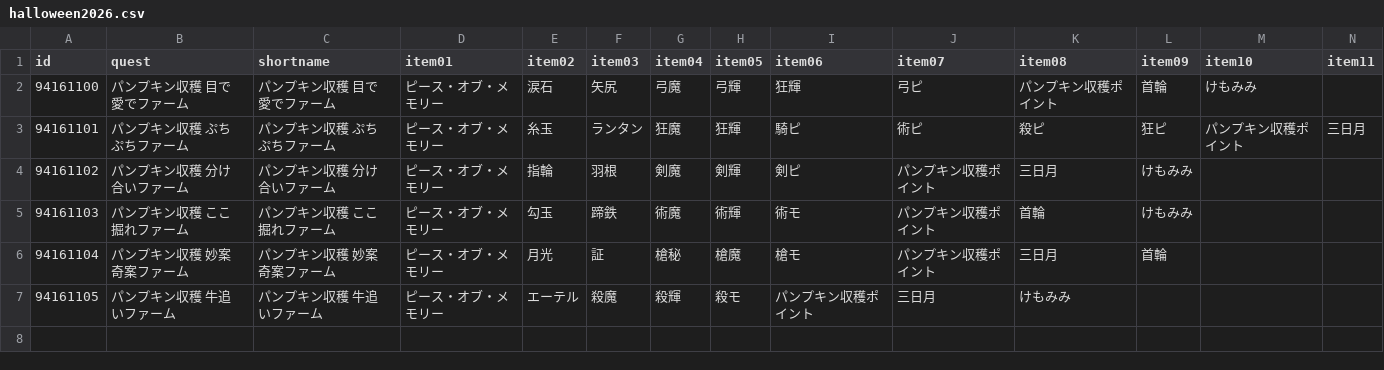
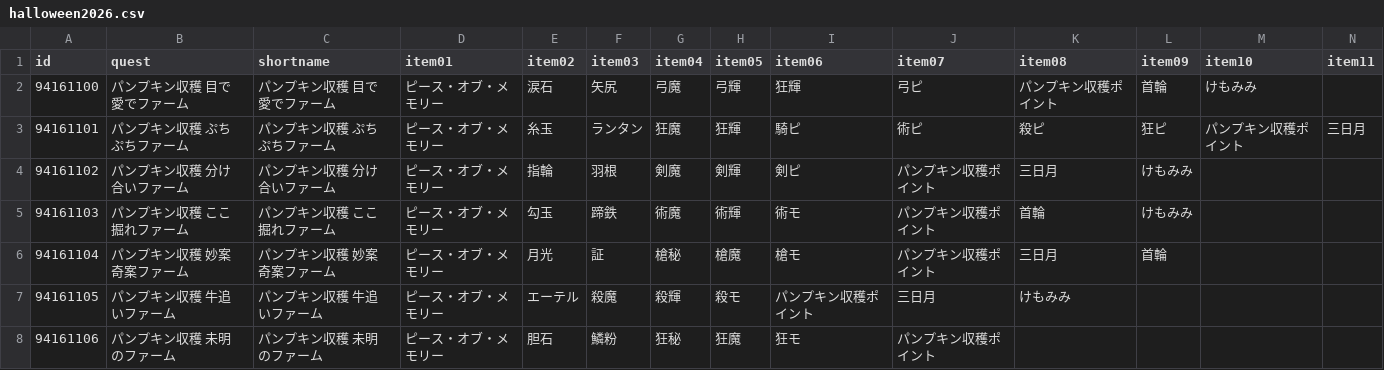
Before and after one commit to fgosc/fgoscdata, a CSV file: data/csv/halloween2026.csv, drawn as a sheet; only a part is shown; rows hold the shown columns only; the diff names each change by its address in the sheet, - before the commit and + after, or states it on an @@ line.

```diff
--- a/data/csv/halloween2026.csv
+++ b/data/csv/halloween2026.csv
+row 8: 94161106 | パンプキン収穫 未明のファーム | パンプキン収穫 未明のファーム | ピース・オブ・メモリー | 胆石 | 鱗粉 | 狂秘 | 狂魔 | 狂モ | パンプキン収穫ポイント
```
Also changed, not shown: 1 other file.
